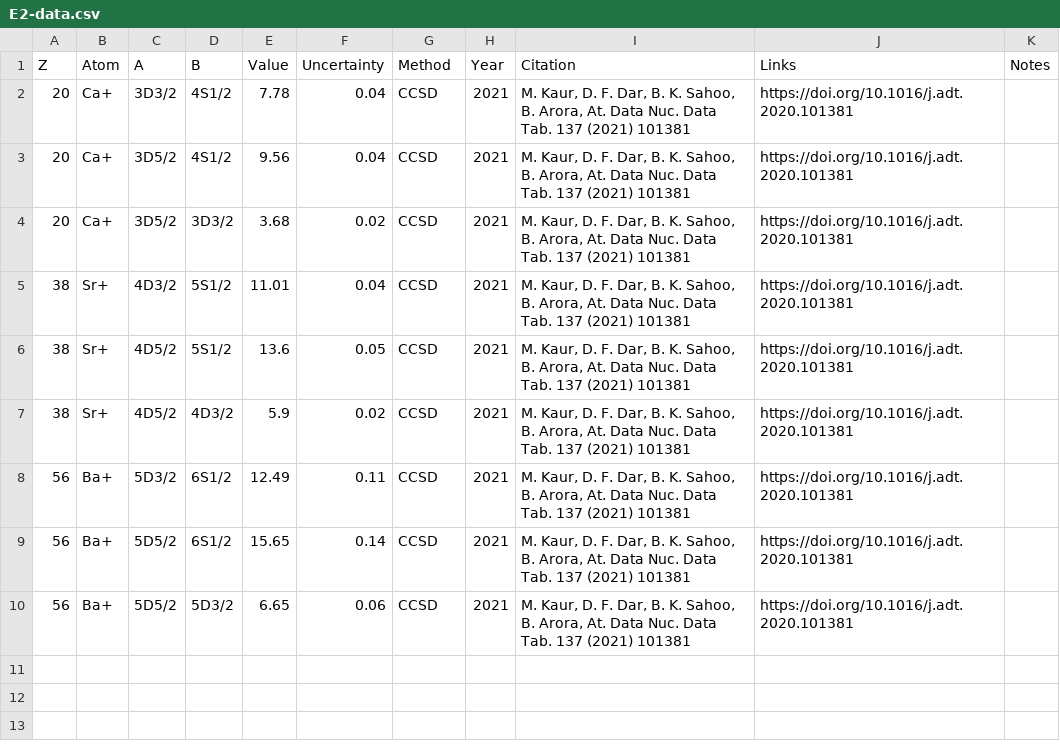
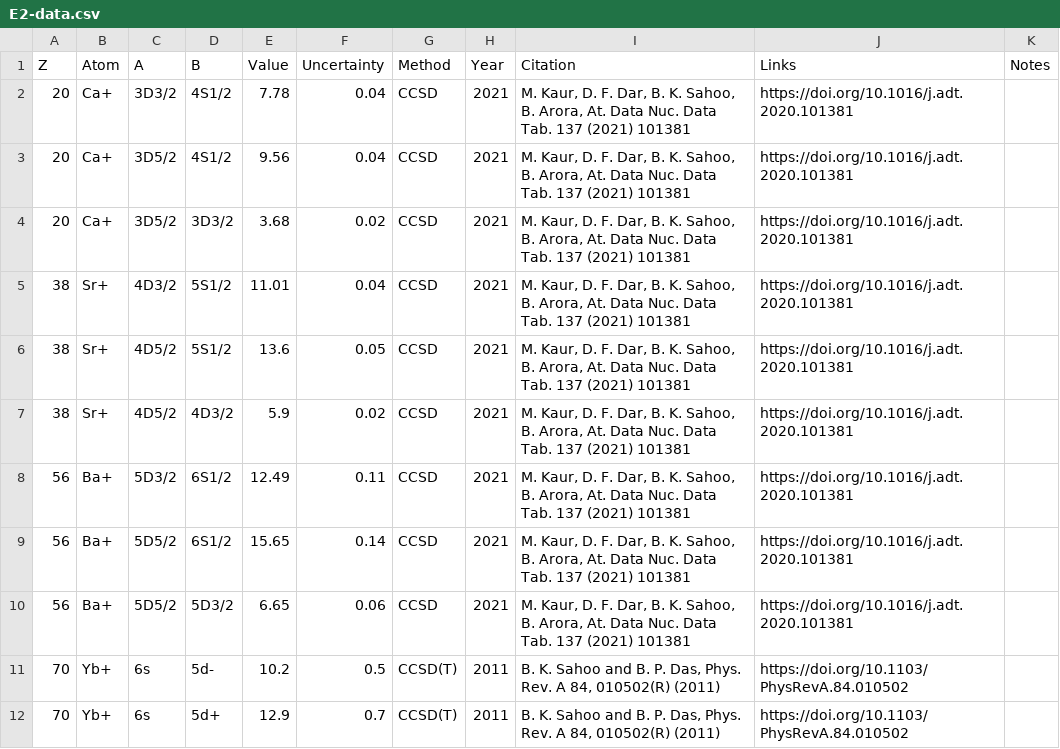
Before and after one commit to benroberts999/AtomData, a CSV file: data/E2-data.csv, drawn as a sheet.

```diff
--- a/data/E2-data.csv
+++ b/data/E2-data.csv
@@ -10 +10,3 @@ Z,Atom,A,B,Value,Uncertainty,Method,Year,Citation,Links,Notes
 56,Ba+,5D5/2,5D3/2,6.65,0.06,CCSD,2021,"M. Kaur, D. F. Dar, B. K. Sahoo, B. Arora, At. Data Nuc. Data Tab. 137 (2021) 101381",https://doi.org/10.1016/j.adt.2020.101381,
+70,Yb+,6s,5d-,10.2,0.5,CCSD(T),2011,"B. K. Sahoo and B. P. Das, Phys. Rev. A 84, 010502(R) (2011)",https://doi.org/10.1103/PhysRevA.84.010502,
+70,Yb+,6s,5d+,12.9,0.7,CCSD(T),2011,"B. K. Sahoo and B. P. Das, Phys. Rev. A 84, 010502(R) (2011)",https://doi.org/10.1103/PhysRevA.84.010502,
```
Also changed, not shown: data/Lifetimes-data.csv, data/Table-Hyperfine.csv, 2 other files.
